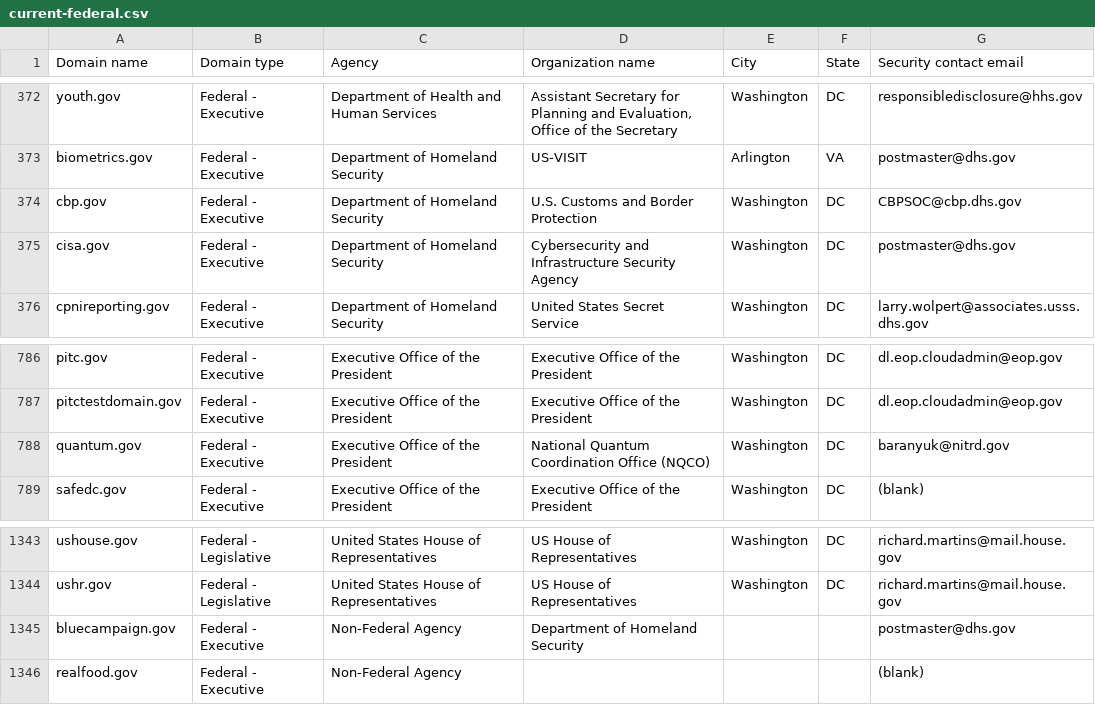
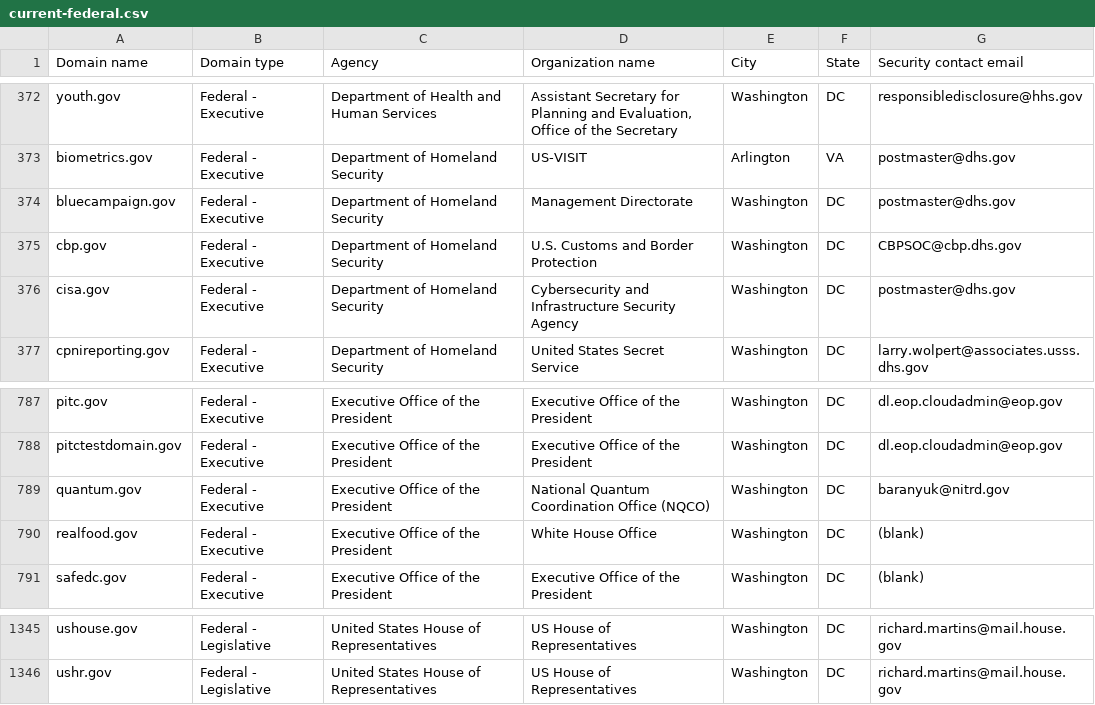
Before and after one commit to zandercymatics/dotgov-data, a CSV file: current-federal.csv, drawn as a sheet; only a part is shown, gaps mark what is left out.

Commit message:
Flat: latest data (2026-01-03T06:12:51.455Z) {   "date": "2026-01-03T06:12:51.455Z",   "files": [     {       "name": "current-federal.csv",       "deltaBytes": 61,       "source": "https://manage.get.gov/api/v1/get-report/current-federal"     },     {       "name": "current-full.csv",       "deltaBytes": 945,       "source": "https://manage.get.gov/api/v1/get-report/current-full"     }   ] }

```diff
--- a/current-federal.csv
+++ b/current-federal.csv
@@ -373,2 +373,3 @@ youth.gov,Federal - Executive,Department of Health and Human Services,"Assistant
 biometrics.gov,Federal - Executive,Department of Homeland Security,US-VISIT,Arlington,VA,postmaster@dhs.gov
+bluecampaign.gov,Federal - Executive,Department of Homeland Security,Management Directorate,Washington,DC,postmaster@dhs.gov
 cbp.gov,Federal - Executive,Department of Homeland Security,U.S. Customs and Border Protection,Washington,DC,CBPSOC@cbp.dhs.gov
@@ -788,2 +789,3 @@ pitctestdomain.gov,Federal - Executive,Executive Office of the President,Executi
 quantum.gov,Federal - Executive,Executive Office of the President,National Quantum Coordination Office (NQCO),Washington,DC,baranyuk@nitrd.gov
+realfood.gov,Federal - Executive,Executive Office of the President,White House Office,Washington,DC,(blank)
 safedc.gov,Federal - Executive,Executive Office of the President,Executive Office of the President,Washington,DC,(blank)
@@ -1344,3 +1346 @@ ushouse.gov,Federal - Legislative,United States House of Representatives,US Hous
 ushr.gov,Federal - Legislative,United States House of Representatives,US House of Representatives,Washington,DC,richard.martins@mail.house.gov
-bluecampaign.gov,Federal - Executive,Non-Federal Agency,Department of Homeland Security,,,postmaster@dhs.gov
-realfood.gov,Federal - Executive,Non-Federal Agency,,,,(blank)
```
Also changed, not shown: 1 other file.
